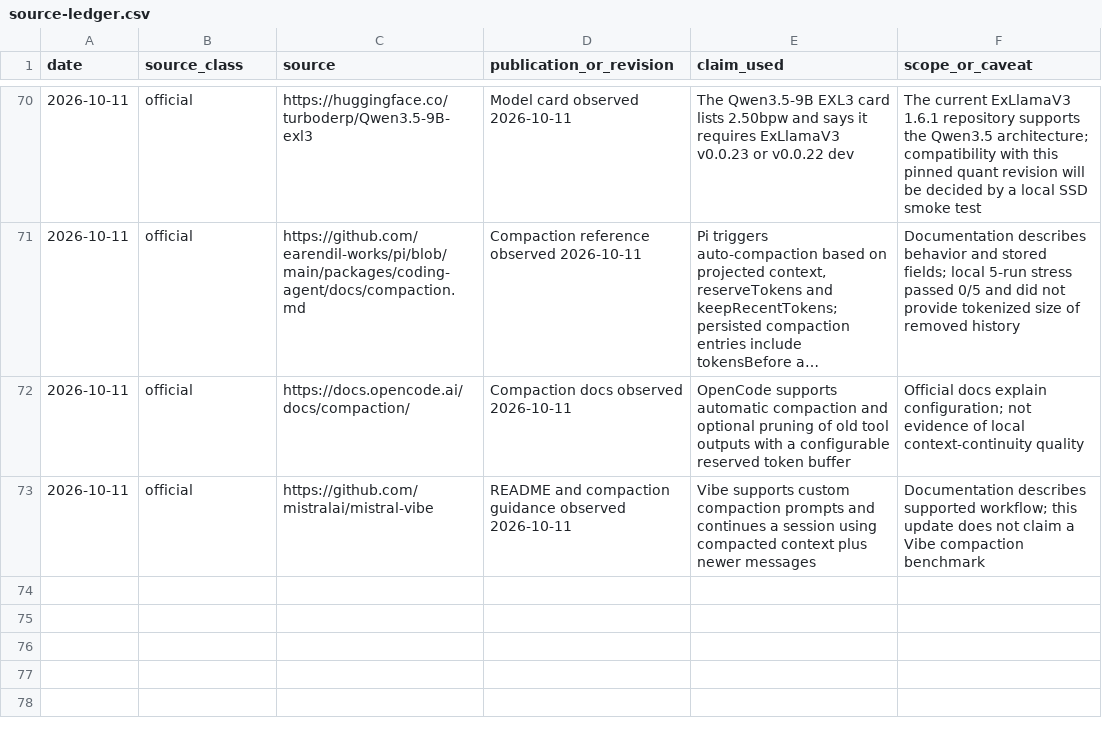
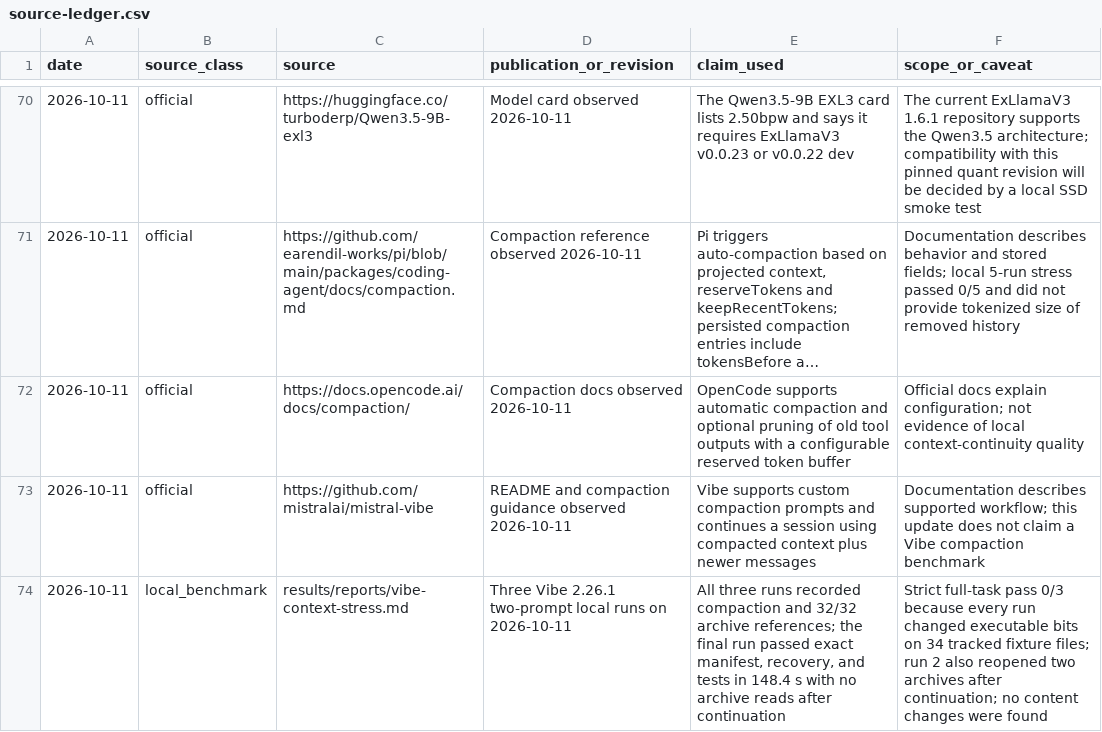
Before and after one commit to andresichelero/local-llm-lab, a CSV file: research/source-ledger.csv, drawn as a sheet; only a part is shown, gaps mark what is left out; long unchanged cells end in ….

Commit message:
bench: measure Vibe context continuation stress

```diff
--- a/research/source-ledger.csv
+++ b/research/source-ledger.csv
@@ -73 +73,2 @@ date,source_class,source,publication_or_revision,claim_used,scope_or_caveat
 2026-10-11,official,https://github.com/mistralai/mistral-vibe,"README and compaction guidance observed 2026-10-11","Vibe supports custom compaction prompts and continues a session using compacted context plus newer messages","Documentation describes supported workflow; this update does not claim a Vibe compaction benchmark"
+2026-10-11,local_benchmark,results/reports/vibe-context-stress.md,"Three Vibe 2.26.1 two-prompt local runs on 2026-10-11","All three runs recorded compaction and 32/32 archive references; the final run passed exact manifest, recovery, and tests in 148.4 s with no archive reads after continuation","Strict full-task pass 0/3 because every run changed executable bits on 34 tracked fixture files; run 2 also reopened two archives after continuation; no content changes were found"
```
Also changed, not shown: 8 other files.
